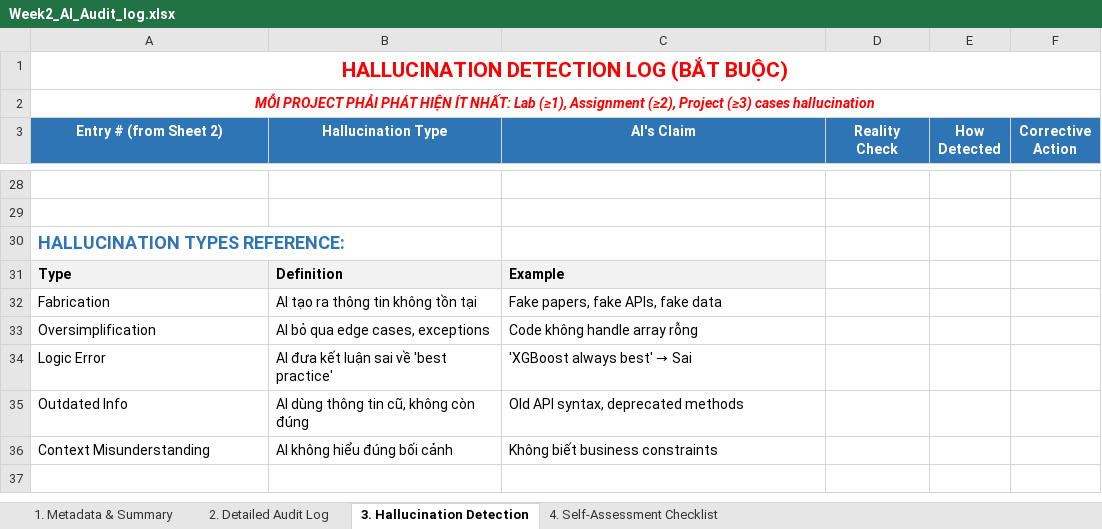
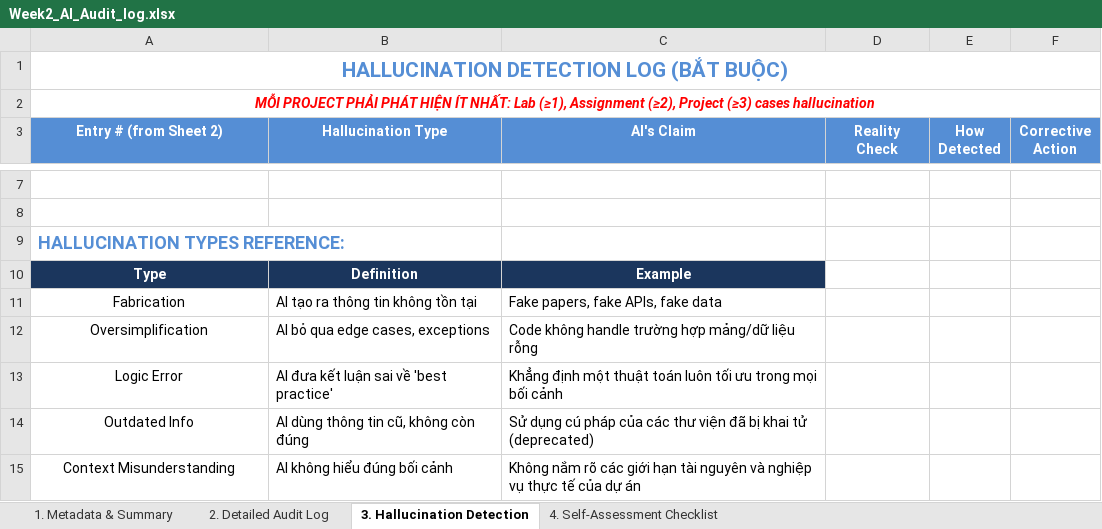
Before and after one commit to SUMMER2026SE/swp391-aiauditlog-HungBB-1808, an Excel workbook: Week2_AI_Audit_log.xlsx, sheet 3. Hallucination Detection, drawn as a sheet; only a part is shown, gaps mark what is left out; values as stored, in another font and other column widths than the file's, no borders; addresses are those after the commit; the diff covers the shown part only; the diff names each change by its address in the sheet, - before the commit and + after, or states it on an @@ line.

```diff
--- a/Week2_AI_Audit_log.xlsx (sheet 3. Hallucination Detection)
+++ b/Week2_AI_Audit_log.xlsx (sheet 3. Hallucination Detection)
-A1 text colour: #FF0000
+A1 text colour: #558ED5
-A3:F3 fill: #2E75B6
+A3:F3 fill: #558ED5
-A9 text colour: #2E75B6
+A9 text colour: #558ED5
@@ A10:C10 fill: #F2F2F2 → #1B365D, text colour: black → #FFFFFF, alignment: left → center @@
-A11:A15 alignment: left
+A11:A15 alignment: center
-C12 (AI's Claim): Code không handle array rỗng
+C12 (AI's Claim): Code không handle trường hợp mảng/dữ liệu rỗng
@@ C13 (AI's Claim): 'XGBoost always best' → Sai → Khẳng định một thuật toán luôn tối ưu trong mọi bối cảnh @@
-C14 (AI's Claim): Old API syntax, deprecated methods
+C14 (AI's Claim): Sử dụng cú pháp của các thư viện đã bị khai tử (deprecated)
-C15 (AI's Claim): Không biết business constraints
+C15 (AI's Claim): Không nắm rõ các giới hạn tài nguyên và nghiệp vụ thực tế của dự án
```
Also changed, not shown: 21 removed rows, 16 edited cells and cell formats elsewhere in this sheet, sheet 2. Detailed Audit Log, sheet 1. Metadata & Summary, sheet 4. Self-Assessment Checklist, Week1_AI_Audit_Log.xlsx, 2 other files.
